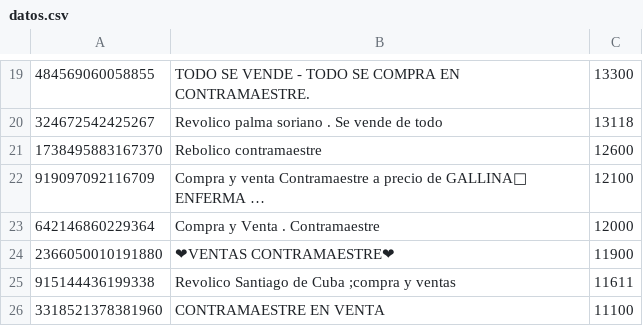
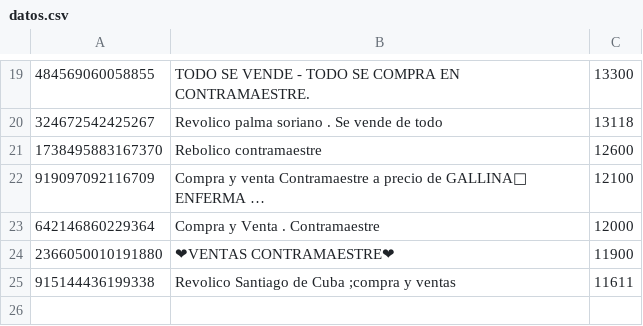
Before and after one commit to edeyDev/revol, a CSV file: datos.csv, drawn as a sheet; only a part is shown, gaps mark what is left out.

```diff
--- a/datos.csv
+++ b/datos.csv
@@ -25,2 +25 @@
 915144436199338;"Revolico Santiago de Cuba ;compra y ventas";11611
-3318521378381960;CONTRAMAESTRE EN VENTA;11100
```
Also changed, not shown: 2 other files.
